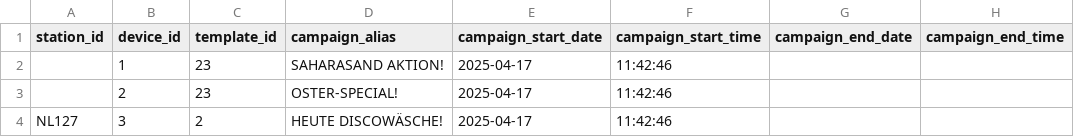
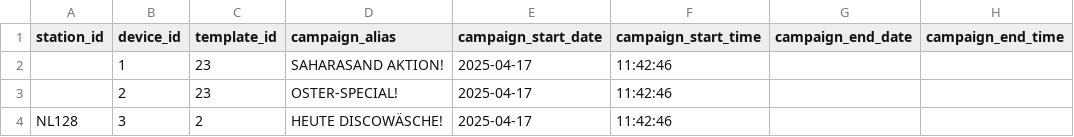
Before and after one commit to d-hoelscher/cmsTest, a CSV file: promo.csv, drawn as a sheet; only a part is shown; the diff names each change by its address in the sheet, - before the commit and + after, or states it on an @@ line.

Commit message:
edit

```diff
--- a/promo.csv
+++ b/promo.csv
-A4 (station_id): NL127
+A4 (station_id): NL128
```
